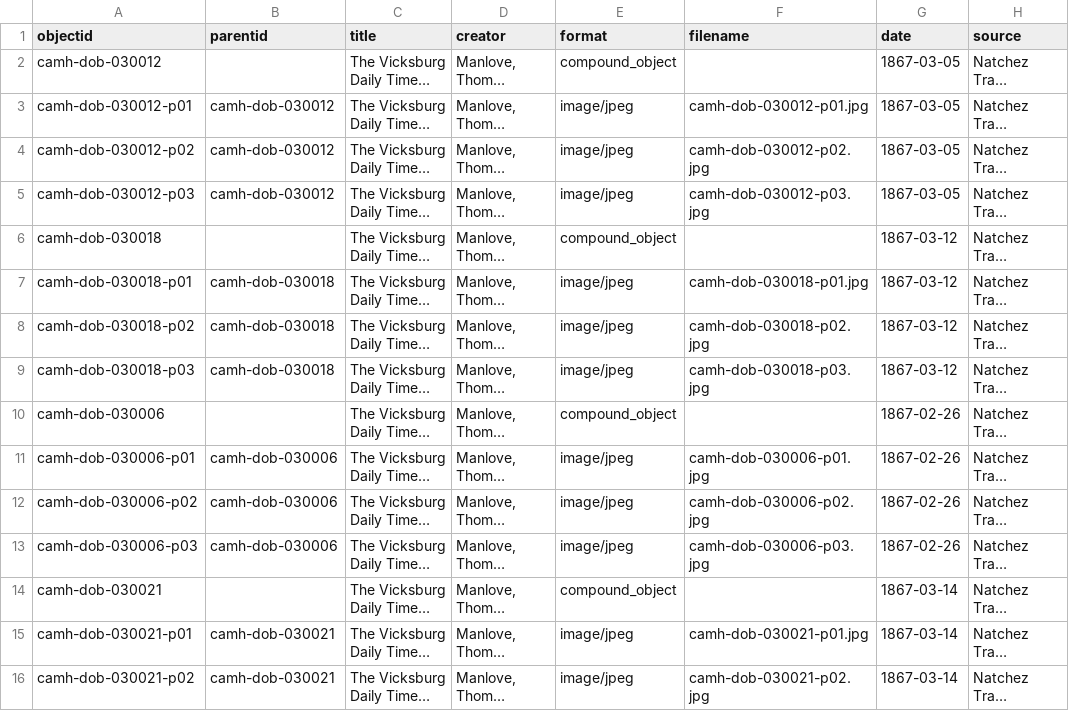
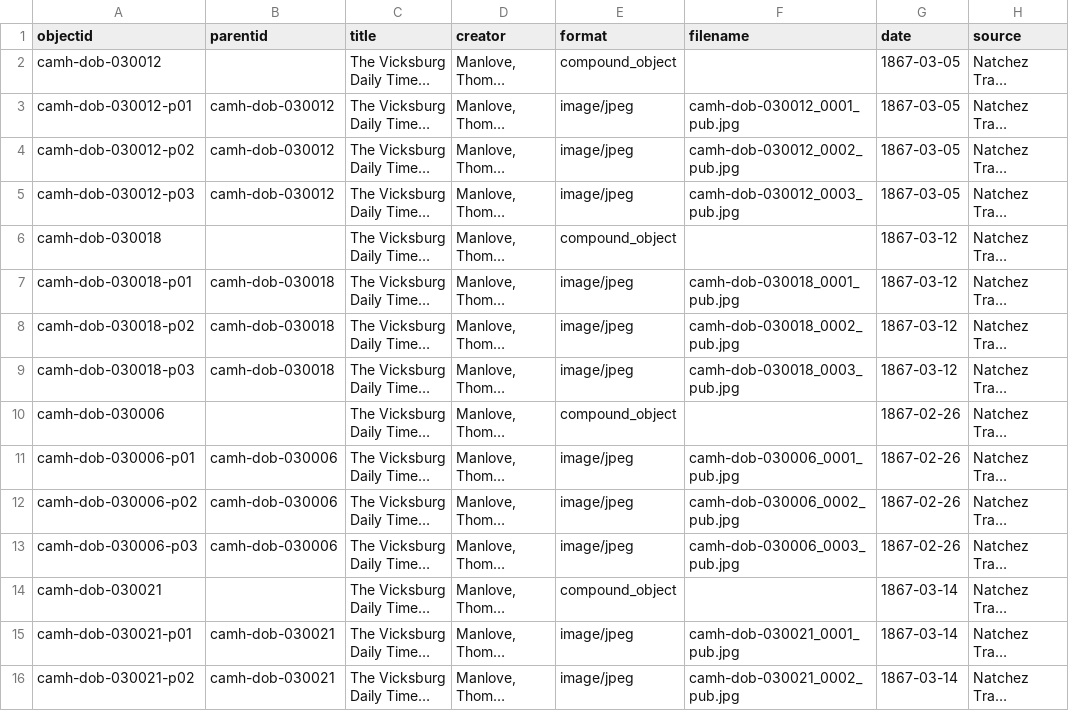
Before and after one commit to JankMajesty/VDT_CBtest, a CSV file: _data/VDT_metadata.csv, drawn as a sheet; only a part is shown; long unchanged cells end in …; the diff covers the shown part only; the diff names each change by its address in the sheet, - before the commit and + after, or states it on an @@ line.

```diff
--- a/_data/VDT_metadata.csv
+++ b/_data/VDT_metadata.csv
-F3 (filename): camh-dob-030012-p01.jpg
+F3 (filename): camh-dob-030012_0001_pub.jpg
-F4 (filename): camh-dob-030012-p02.jpg
+F4 (filename): camh-dob-030012_0002_pub.jpg
-F5 (filename): camh-dob-030012-p03.jpg
+F5 (filename): camh-dob-030012_0003_pub.jpg
-F7 (filename): camh-dob-030018-p01.jpg
+F7 (filename): camh-dob-030018_0001_pub.jpg
-F8 (filename): camh-dob-030018-p02.jpg
+F8 (filename): camh-dob-030018_0002_pub.jpg
-F9 (filename): camh-dob-030018-p03.jpg
+F9 (filename): camh-dob-030018_0003_pub.jpg
-F11 (filename): camh-dob-030006-p01.jpg
+F11 (filename): camh-dob-030006_0001_pub.jpg
-F12 (filename): camh-dob-030006-p02.jpg
+F12 (filename): camh-dob-030006_0002_pub.jpg
-F13 (filename): camh-dob-030006-p03.jpg
+F13 (filename): camh-dob-030006_0003_pub.jpg
-F15 (filename): camh-dob-030021-p01.jpg
+F15 (filename): camh-dob-030021_0001_pub.jpg
-F16 (filename): camh-dob-030021-p02.jpg
+F16 (filename): camh-dob-030021_0002_pub.jpg
```
Also changed, not shown: 34 edited cells elsewhere in this file, _data/config-metadata.csv, 13 other files.
